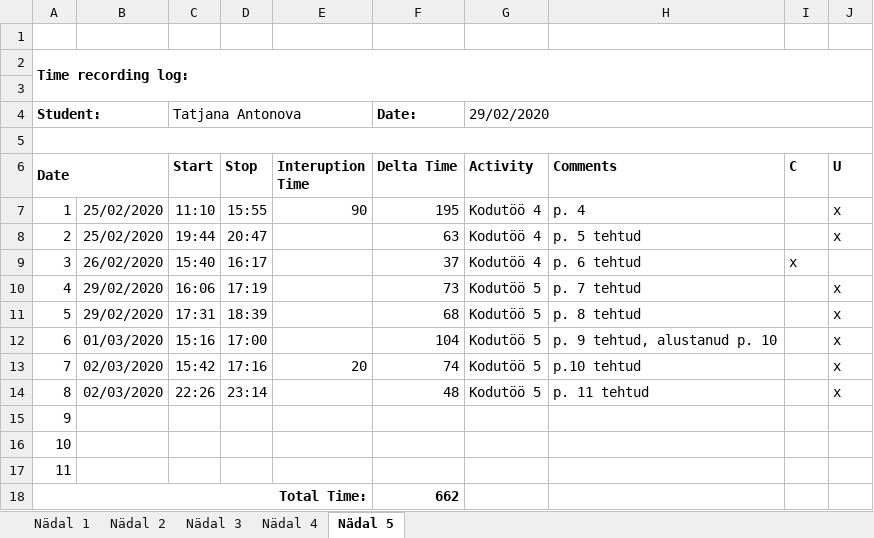
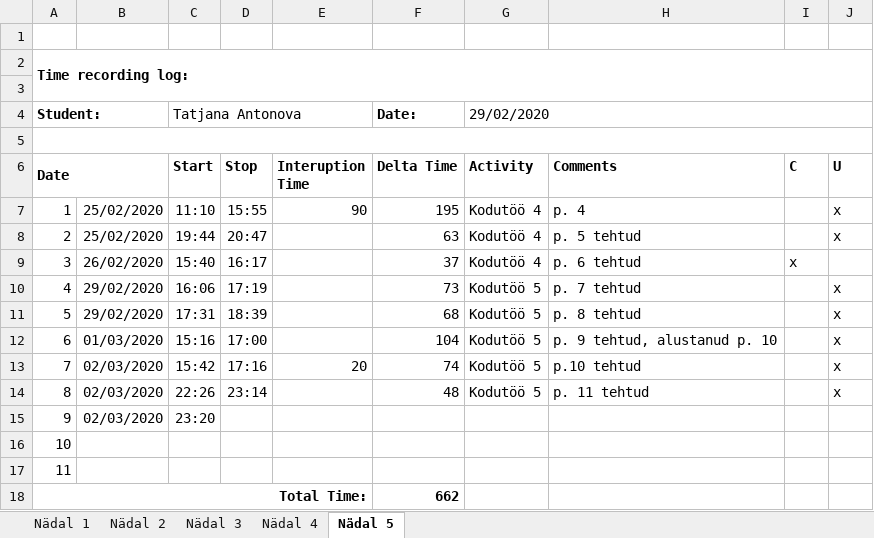
Before and after one commit to TatjanaAntonova/Homework4, an Excel workbook: Time recording log.xlsx, sheet Nädal 5, drawn as a sheet; values as stored, in another font and other column widths than the file's, no borders; the diff names each change by its address in the sheet, - before the commit and + after, or states it on an @@ line.

```diff
--- a/Time recording log.xlsx (sheet Nädal 5)
+++ b/Time recording log.xlsx (sheet Nädal 5)
-B15: (empty)
+B15: 02/03/2020
-C15 (Start): (empty)
+C15 (Start): 23:20
```
Also changed, not shown: 19 other files.
